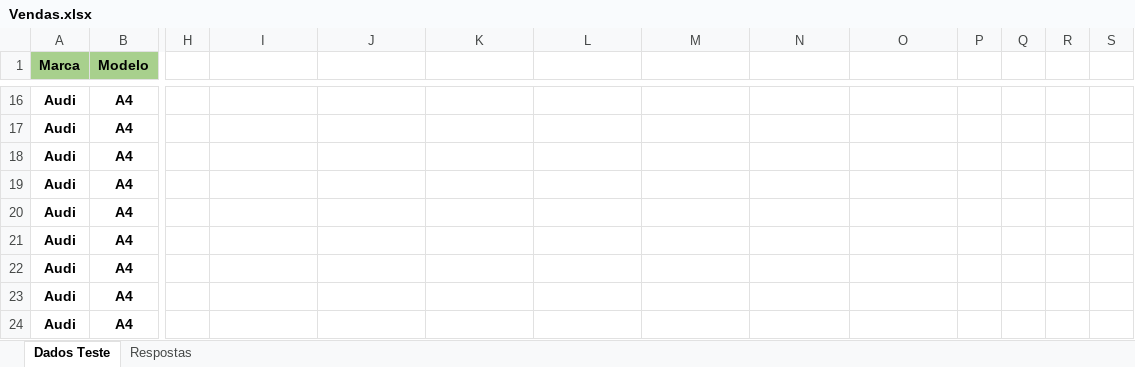
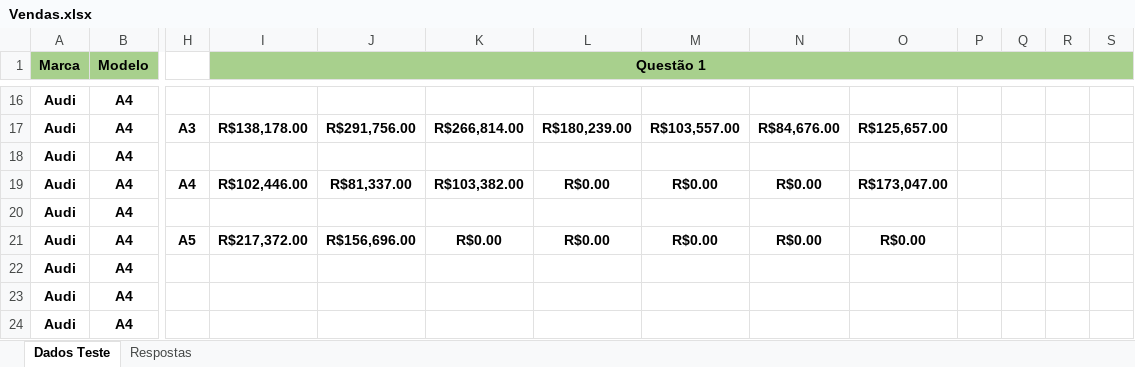
Before and after one commit to gtkacz/ps_navi, an Excel workbook: Vendas.xlsx, sheet Dados Teste, drawn as a sheet; only a part is shown, gaps mark what is left out; values as stored, in another font and other column widths than the file's, no borders; charts and pictures not drawn; the diff covers the shown part only; the diff names each change by its address in the sheet, - before the commit and + after, or states it on an @@ line.

```diff
--- a/Vendas.xlsx (sheet Dados Teste)
+++ b/Vendas.xlsx (sheet Dados Teste)
-I1: (empty)
+I1: Questão 1
-I1 fill: none
+I1 fill: #A8D08D
+I1:S1 merged
-H17: (empty)
+H17: A3
-I17 (Questão 1): (empty)
+I17 (Questão 1): R$138,178.00
-J17: (empty)
+J17: R$291,756.00
-K17: (empty)
+K17: R$266,814.00
-L17: (empty)
+L17: R$180,239.00
-M17: (empty)
+M17: R$103,557.00
-N17: (empty)
+N17: R$84,676.00
-O17: (empty)
+O17: R$125,657.00
-H19: (empty)
+H19: A4
-I19 (Questão 1): (empty)
+I19 (Questão 1): R$102,446.00
-J19: (empty)
+J19: R$81,337.00
-K19: (empty)
+K19: R$103,382.00
-L19: (empty)
+L19: R$0.00
-M19: (empty)
+M19: R$0.00
-N19: (empty)
+N19: R$0.00
-O19: (empty)
+O19: R$173,047.00
-H21: (empty)
+H21: A5
-I21 (Questão 1): (empty)
+I21 (Questão 1): R$217,372.00
-J21: (empty)
+J21: R$156,696.00
-K21: (empty)
+K21: R$0.00
-L21: (empty)
+L21: R$0.00
-M21: (empty)
+M21: R$0.00
-N21: (empty)
+N21: R$0.00
-O21: (empty)
+O21: R$0.00
```
Also changed, not shown: 5 added rows, 5 removed rows, 27 edited cells and cell formats elsewhere in this sheet, charts or pictures, 1 other file.
